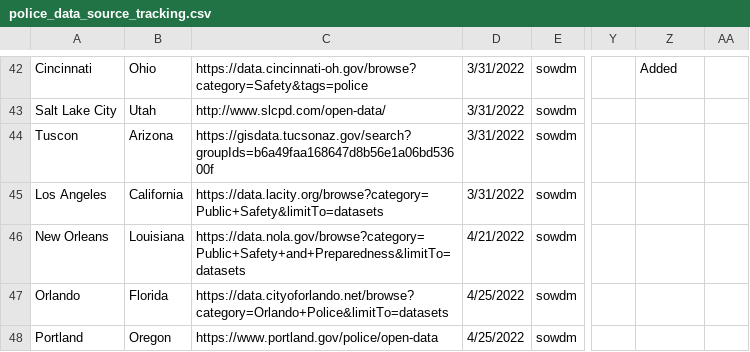
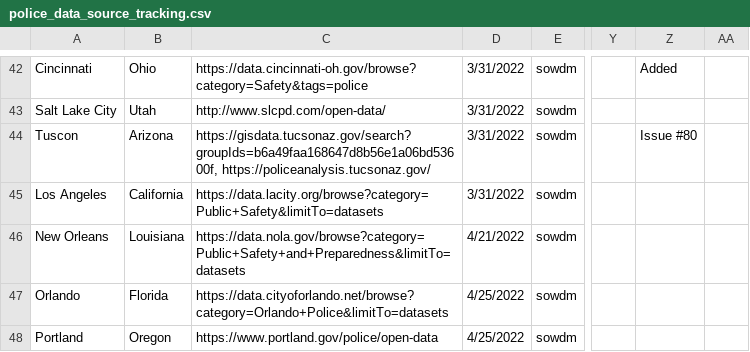
Before and after one commit to openpolicedata/opd-data, a CSV file: police_data_source_tracking.csv, drawn as a sheet; only a part is shown, gaps mark what is left out; the diff names each change by its address in the sheet, - before the commit and + after, or states it on an @@ line.

Commit message:
Adding website for Tucson

```diff
--- a/police_data_source_tracking.csv
+++ b/police_data_source_tracking.csv
-C44: https://gisdata.tucsonaz.gov/search?groupIds=b6a49faa168647d8b56e1a06bd53600f
+C44: https://gisdata.tucsonaz.gov/search?groupIds=b6a49faa168647d8b56e1a06bd53600f, https://policeanalysis.tucsonaz.gov/
-Z44: (empty)
+Z44: Issue #80
```
